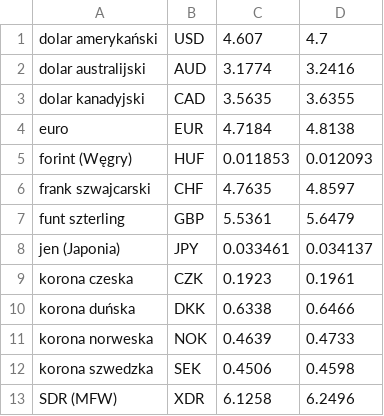
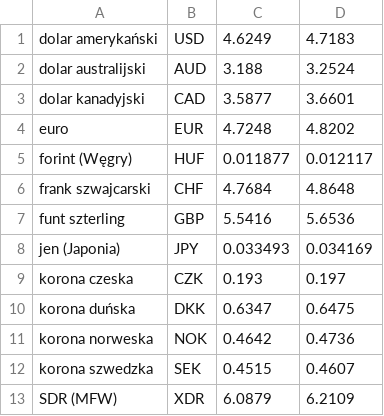
Before and after one commit to Magda1986/9_2_Przelicznik_walut, a CSV file: rates.csv, drawn as a sheet.

```diff
--- a/rates.csv
+++ b/rates.csv
@@ -1,13 +1,13 @@
-dolar amerykański;USD;4.607;4.7
-dolar australijski;AUD;3.1774;3.2416
-dolar kanadyjski;CAD;3.5635;3.6355
-euro;EUR;4.7184;4.8138
-forint (Węgry);HUF;0.011853;0.012093
-frank szwajcarski;CHF;4.7635;4.8597
-funt szterling;GBP;5.5361;5.6479
-jen (Japonia);JPY;0.033461;0.034137
-korona czeska;CZK;0.1923;0.1961
-korona duńska;DKK;0.6338;0.6466
-korona norweska;NOK;0.4639;0.4733
-korona szwedzka;SEK;0.4506;0.4598
-SDR (MFW);XDR;6.1258;6.2496
+dolar amerykański;USD;4.6249;4.7183
+dolar australijski;AUD;3.188;3.2524
+dolar kanadyjski;CAD;3.5877;3.6601
+euro;EUR;4.7248;4.8202
+forint (Węgry);HUF;0.011877;0.012117
+frank szwajcarski;CHF;4.7684;4.8648
+funt szterling;GBP;5.5416;5.6536
+jen (Japonia);JPY;0.033493;0.034169
+korona czeska;CZK;0.193;0.197
+korona duńska;DKK;0.6347;0.6475
+korona norweska;NOK;0.4642;0.4736
+korona szwedzka;SEK;0.4515;0.4607
+SDR (MFW);XDR;6.0879;6.2109
```
Also changed, not shown: 2 other files.
